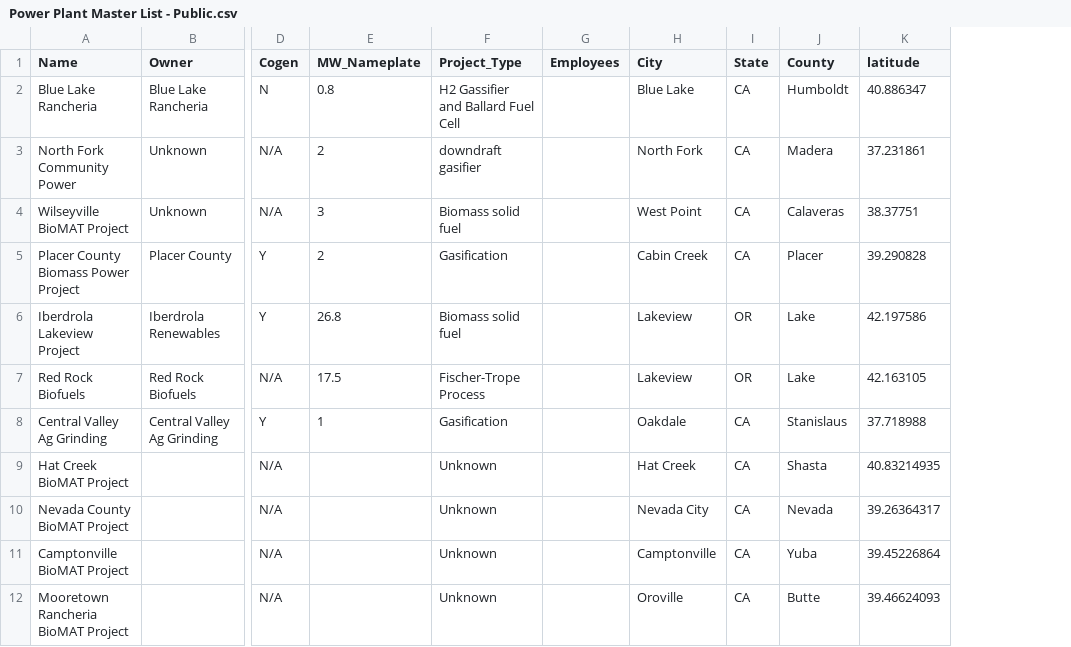
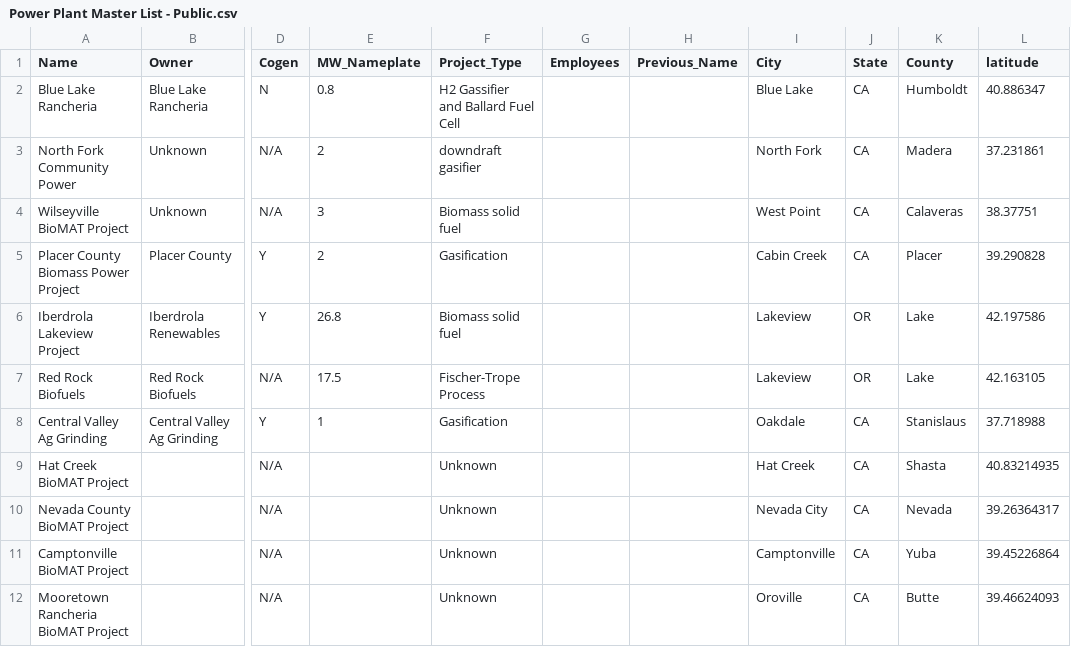
Before and after one commit to WoodResourcesGroup/WoodResourcesGroup.github.io, a CSV file: BiomassMap/Data/Power Plant Master List - Public.csv, drawn as a sheet; only a part is shown, gaps mark what is left out; the diff names each change by its address in the sheet, - before the commit and + after, or states it on an @@ line.

```diff
--- a/BiomassMap/Data/Power Plant Master List - Public.csv
+++ b/BiomassMap/Data/Power Plant Master List - Public.csv
+column H (Previous_Name), empty
```
Also changed, not shown: 2 other files.
